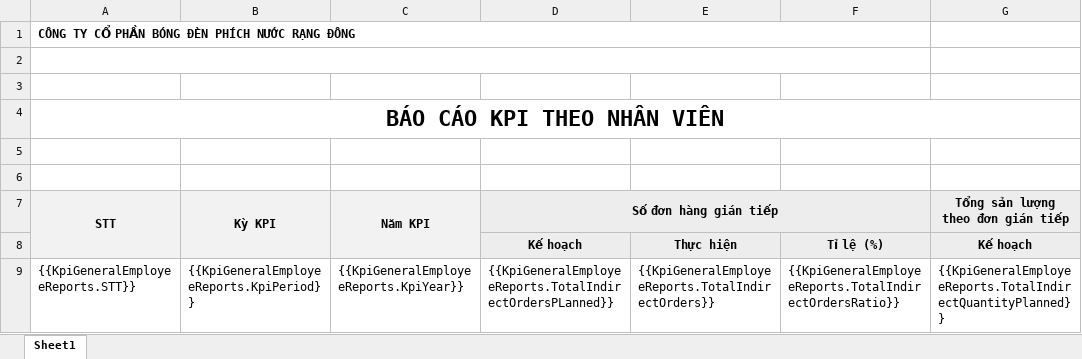
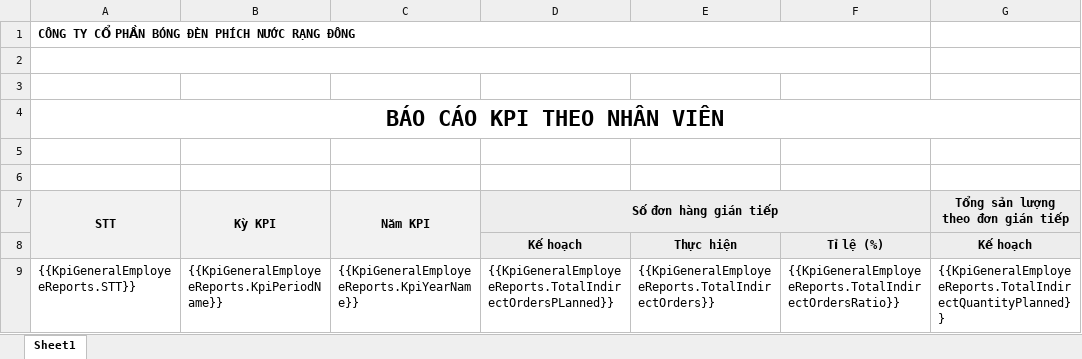
Before and after one commit to nguyenhoangnam123/DMS-CSharp, an Excel workbook: DMS/Templates/KpiGeneral_Employee_Report.xlsx, sheet Sheet1, drawn as a sheet; only a part is shown; values as stored, in another font and other column widths than the file's, no borders; the diff names each change by its address in the sheet, - before the commit and + after, or states it on an @@ line.

```diff
--- a/DMS/Templates/KpiGeneral_Employee_Report.xlsx (sheet Sheet1)
+++ b/DMS/Templates/KpiGeneral_Employee_Report.xlsx (sheet Sheet1)
-B9 (Kỳ KPI): {{KpiGeneralEmployeeReports.KpiPeriod}}
+B9 (Kỳ KPI): {{KpiGeneralEmployeeReports.KpiPeriodName}}
-C9 (Năm KPI): {{KpiGeneralEmployeeReports.KpiYear}}
+C9 (Năm KPI): {{KpiGeneralEmployeeReports.KpiYearName}}
```
Also changed, not shown: DMS/Templates/KpiGeneral_Period_Report.xlsx, DMS/Templates/Kpi_Item_Report.xlsx, 5 other files.
